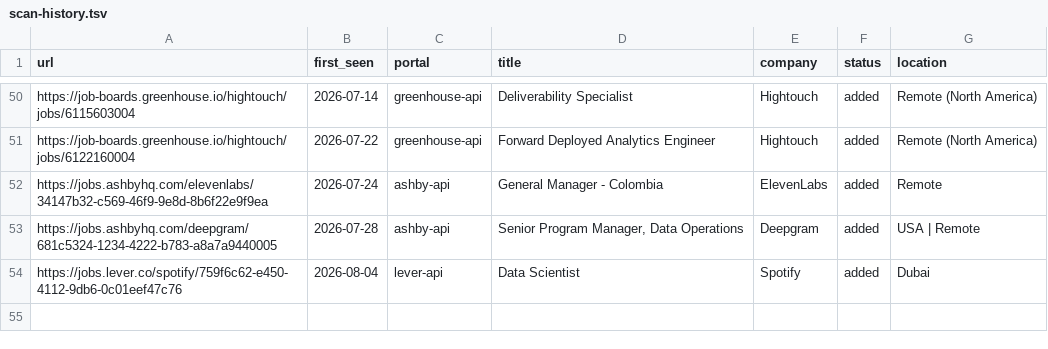
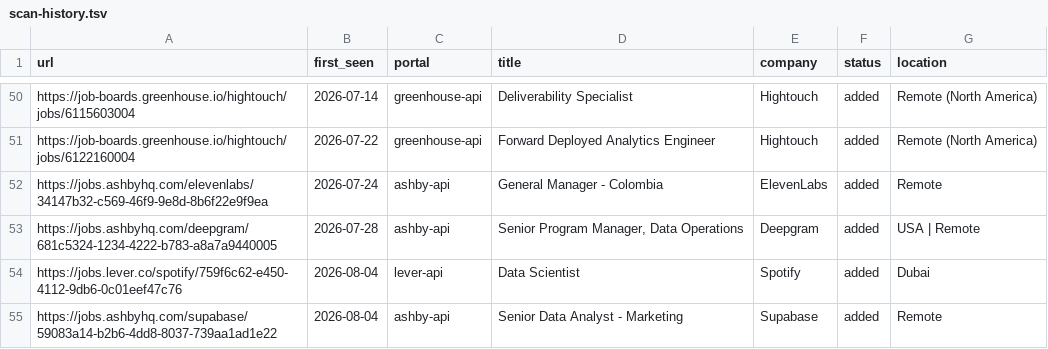
Before and after one commit to Huve14/Career-UI, a TSV file: data/scan-history.tsv, drawn as a sheet; only a part is shown, gaps mark what is left out; the diff names each change by its address in the sheet, - before the commit and + after, or states it on an @@ line.

```diff
--- a/data/scan-history.tsv
+++ b/data/scan-history.tsv
+row 55: https://jobs.ashbyhq.com/supabase/59083a14-b2b6-4dd8-8037-739aa1ad1e22 | 2026-08-04 | ashby-api | Senior Data Analyst - Marketing | Supabase | added | Remote
```
Also changed, not shown: 1 other file.
